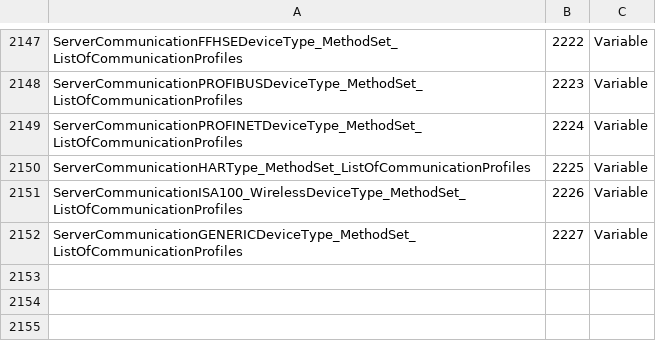
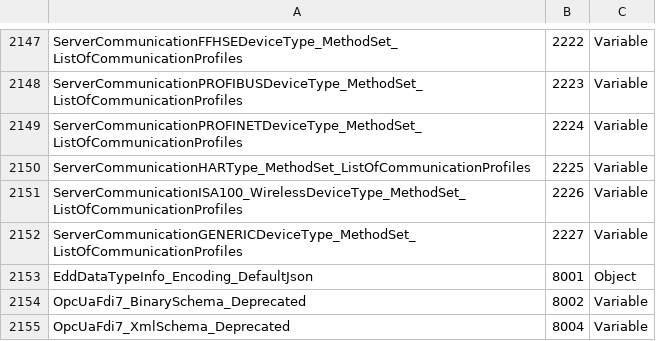
Before and after one commit to OPCFoundation/UA-Nodeset, a CSV file: FDI/OpcUaFdiPart7Model.csv, drawn as a sheet; only a part is shown, gaps mark what is left out; the diff names each change by its address in the sheet, - before the commit and + after, or states it on an @@ line.

```diff
--- a/FDI/OpcUaFdiPart7Model.csv
+++ b/FDI/OpcUaFdiPart7Model.csv
+row 2153: EddDataTypeInfo_Encoding_DefaultJson | 8001 | Object
+row 2154: OpcUaFdi7_BinarySchema_Deprecated | 8002 | Variable
+row 2155: OpcUaFdi7_XmlSchema_Deprecated | 8004 | Variable
```
Also changed, not shown: FDI/OpcUaFdiPart5Model.csv, 9 other files.
